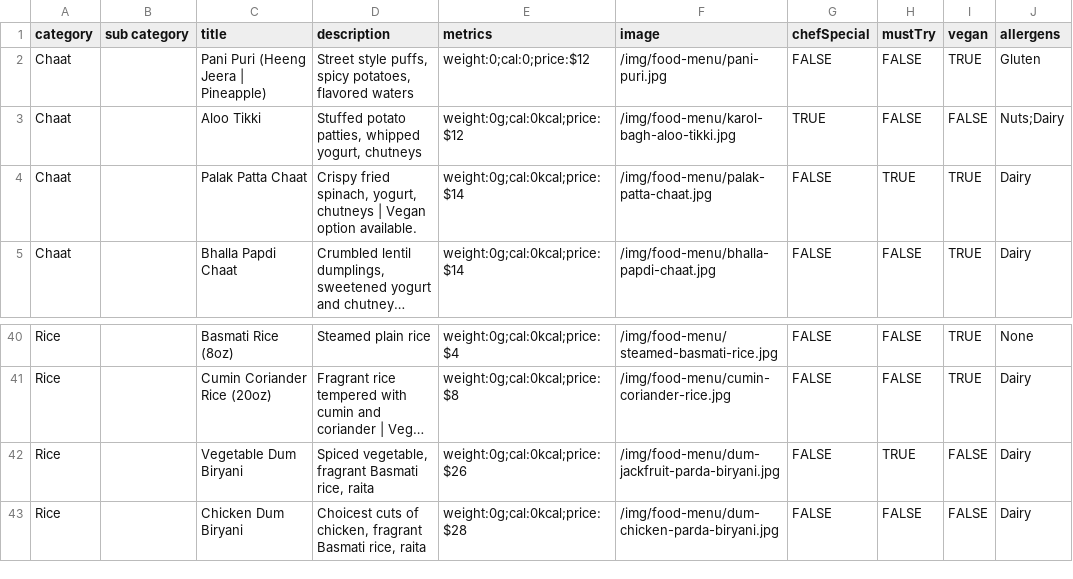
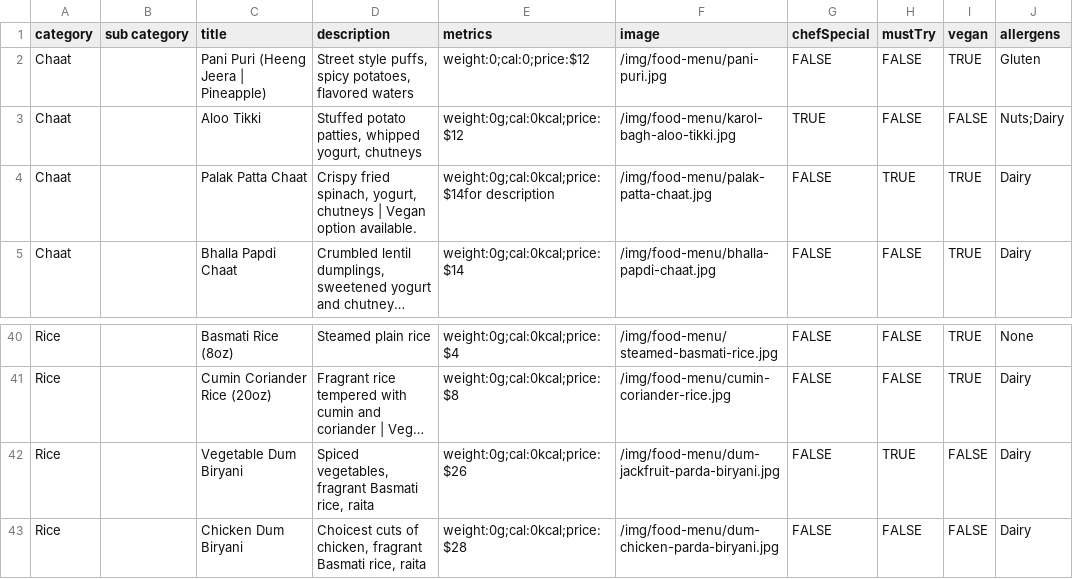
Before and after one commit to pritishraj04/delhi-lounge-new-menu, a CSV file: public/data/food-menu.csv, drawn as a sheet; only a part is shown, gaps mark what is left out; long unchanged cells end in …; the diff names each change by its address in the sheet, - before the commit and + after, or states it on an @@ line.

Commit message:
7s

```diff
--- a/public/data/food-menu.csv
+++ b/public/data/food-menu.csv
-E4 (metrics): weight:0g;cal:0kcal;price:$14
+E4 (metrics): weight:0g;cal:0kcal;price:$14for description
-D42 (description): Spiced vegetable, fragrant Basmati…
+D42 (description): Spiced vegetables, fragrant Basmati…
```
